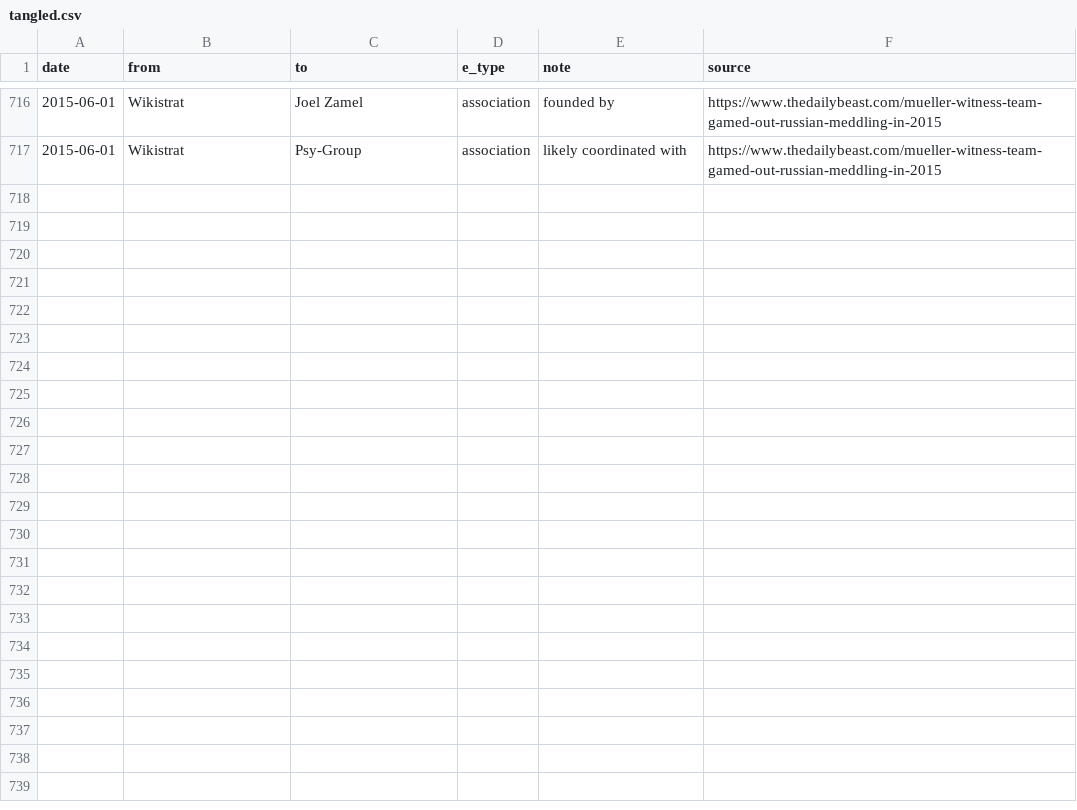
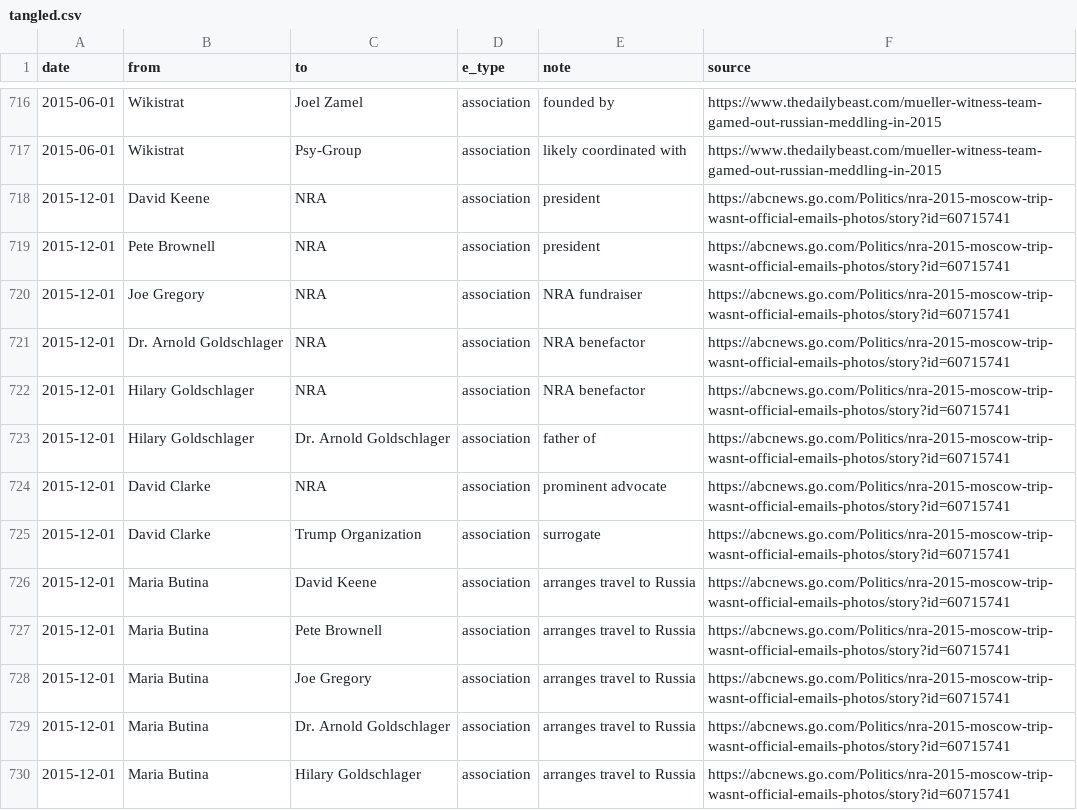
Before and after one commit to schnee/tangled, a CSV file: data/tangled.csv, drawn as a sheet; only a part is shown, gaps mark what is left out; the diff covers the shown part only; the diff names each change by its address in the sheet, - before the commit and + after, or states it on an @@ line.

```diff
--- a/data/tangled.csv
+++ b/data/tangled.csv
+row 718: 2015-12-01 | David Keene | NRA | association | president | https://abcnews.go.com/Politics/nra-2015-moscow-trip-wasnt-official-emails-photos/story?id=60715741
+row 719: 2015-12-01 | Pete Brownell | NRA | association | president | https://abcnews.go.com/Politics/nra-2015-moscow-trip-wasnt-official-emails-photos/story?id=60715741
+row 720: 2015-12-01 | Joe Gregory | NRA | association | NRA fundraiser | https://abcnews.go.com/Politics/nra-2015-moscow-trip-wasnt-official-emails-photos/story?id=60715741
+row 721: 2015-12-01 | Dr. Arnold Goldschlager | NRA | association | NRA benefactor | https://abcnews.go.com/Politics/nra-2015-moscow-trip-wasnt-official-emails-photos/story?id=60715741
+row 722: 2015-12-01 | Hilary Goldschlager | NRA | association | NRA benefactor | https://abcnews.go.com/Politics/nra-2015-moscow-trip-wasnt-official-emails-photos/story?id=60715741
+row 723: 2015-12-01 | Hilary Goldschlager | Dr. Arnold Goldschlager | association | father of | https://abcnews.go.com/Politics/nra-2015-moscow-trip-wasnt-official-emails-photos/story?id=60715741
+row 724: 2015-12-01 | David Clarke | NRA | association | prominent advocate | https://abcnews.go.com/Politics/nra-2015-moscow-trip-wasnt-official-emails-photos/story?id=60715741
+row 725: 2015-12-01 | David Clarke | Trump Organization | association | surrogate | https://abcnews.go.com/Politics/nra-2015-moscow-trip-wasnt-official-emails-photos/story?id=60715741
+row 726: 2015-12-01 | Maria Butina | David Keene | association | arranges travel to Russia | https://abcnews.go.com/Politics/nra-2015-moscow-trip-wasnt-official-emails-photos/story?id=60715741
+row 727: 2015-12-01 | Maria Butina | Pete Brownell | association | arranges travel to Russia | https://abcnews.go.com/Politics/nra-2015-moscow-trip-wasnt-official-emails-photos/story?id=60715741
+row 728: 2015-12-01 | Maria Butina | Joe Gregory | association | arranges travel to Russia | https://abcnews.go.com/Politics/nra-2015-moscow-trip-wasnt-official-emails-photos/story?id=60715741
+row 729: 2015-12-01 | Maria Butina | Dr. Arnold Goldschlager | association | arranges travel to Russia | https://abcnews.go.com/Politics/nra-2015-moscow-trip-wasnt-official-emails-photos/story?id=60715741
+row 730: 2015-12-01 | Maria Butina | Hilary Goldschlager | association | arranges travel to Russia | https://abcnews.go.com/Politics/nra-2015-moscow-trip-wasnt-official-emails-photos/story?id=60715741
```
Also changed, not shown: 13 added rows elsewhere in this file, 4 other files.
